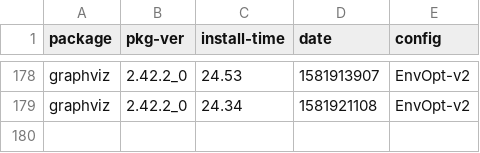
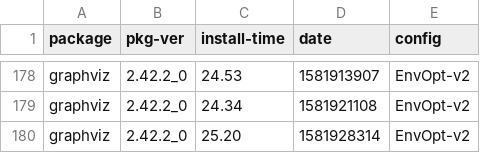
Before and after one commit to zbeekman/brew-GHA-profiling, a CSV file: graphviz-EnvOpt-v2.csv, drawn as a sheet; only a part is shown, gaps mark what is left out; the diff names each change by its address in the sheet, - before the commit and + after, or states it on an @@ line.

```diff
--- a/graphviz-EnvOpt-v2.csv
+++ b/graphviz-EnvOpt-v2.csv
+row 180: graphviz | 2.42.2_0 | 25.20 | 1581928314 | EnvOpt-v2
```
Also changed, not shown: gcc@8-EnvOpt-v2.csv, open-mpi-EnvOpt-v2.csv.
